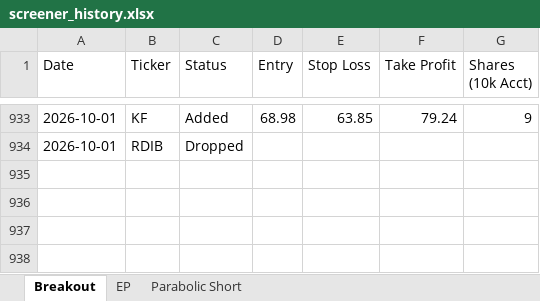
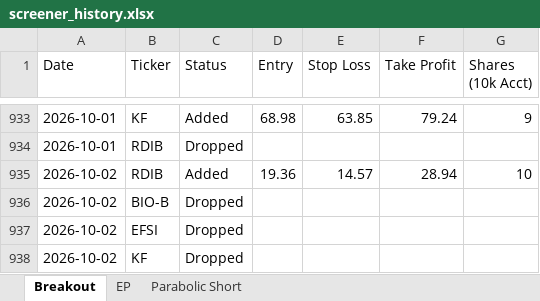
Before and after one commit to petarpanchev-lgtm/bug-free-umbrella, an Excel workbook: screener_history.xlsx, sheet Breakout, drawn as a sheet; only a part is shown, gaps mark what is left out; values as stored, in another font and other column widths than the file's, no borders; the diff names each change by its address in the sheet, - before the commit and + after, or states it on an @@ line.

```diff
--- a/screener_history.xlsx (sheet Breakout)
+++ b/screener_history.xlsx (sheet Breakout)
+row 935: 2026-10-02 | RDIB | Added | 19.36 | 14.57 | 28.94 | 10
+row 936: 2026-10-02 | BIO-B | Dropped
+row 937: 2026-10-02 | EFSI | Dropped
+row 938: 2026-10-02 | KF | Dropped
```
Also changed, not shown: sheet EP.
